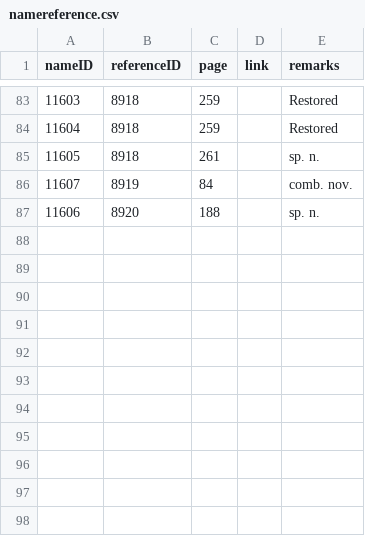
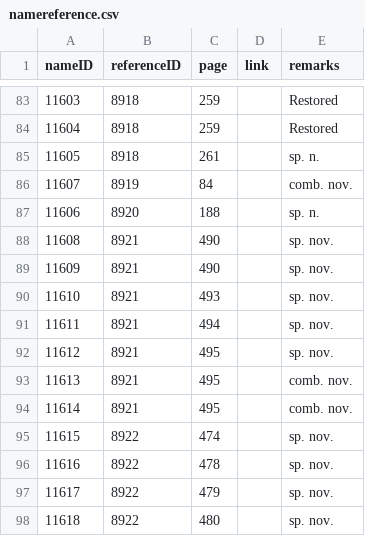
Before and after one commit to dhobern/Gelechiidae, a CSV file: coldp/data/namereference.csv, drawn as a sheet; only a part is shown, gaps mark what is left out; the diff names each change by its address in the sheet, - before the commit and + after, or states it on an @@ line.

```diff
--- a/coldp/data/namereference.csv
+++ b/coldp/data/namereference.csv
+row 88: 11608 | 8921 | 490 |  | sp. nov.
+row 89: 11609 | 8921 | 490 |  | sp. nov.
+row 90: 11610 | 8921 | 493 |  | sp. nov.
+row 91: 11611 | 8921 | 494 |  | sp. nov.
+row 92: 11612 | 8921 | 495 |  | sp. nov.
+row 93: 11613 | 8921 | 495 |  | comb. nov.
+row 94: 11614 | 8921 | 495 |  | comb. nov.
+row 95: 11615 | 8922 | 474 |  | sp. nov.
+row 96: 11616 | 8922 | 478 |  | sp. nov.
+row 97: 11617 | 8922 | 479 |  | sp. nov.
+row 98: 11618 | 8922 | 480 |  | sp. nov.
```
Also changed, not shown: coldp/data/distribution.csv, coldp/data/reference.csv, 5 other files.
